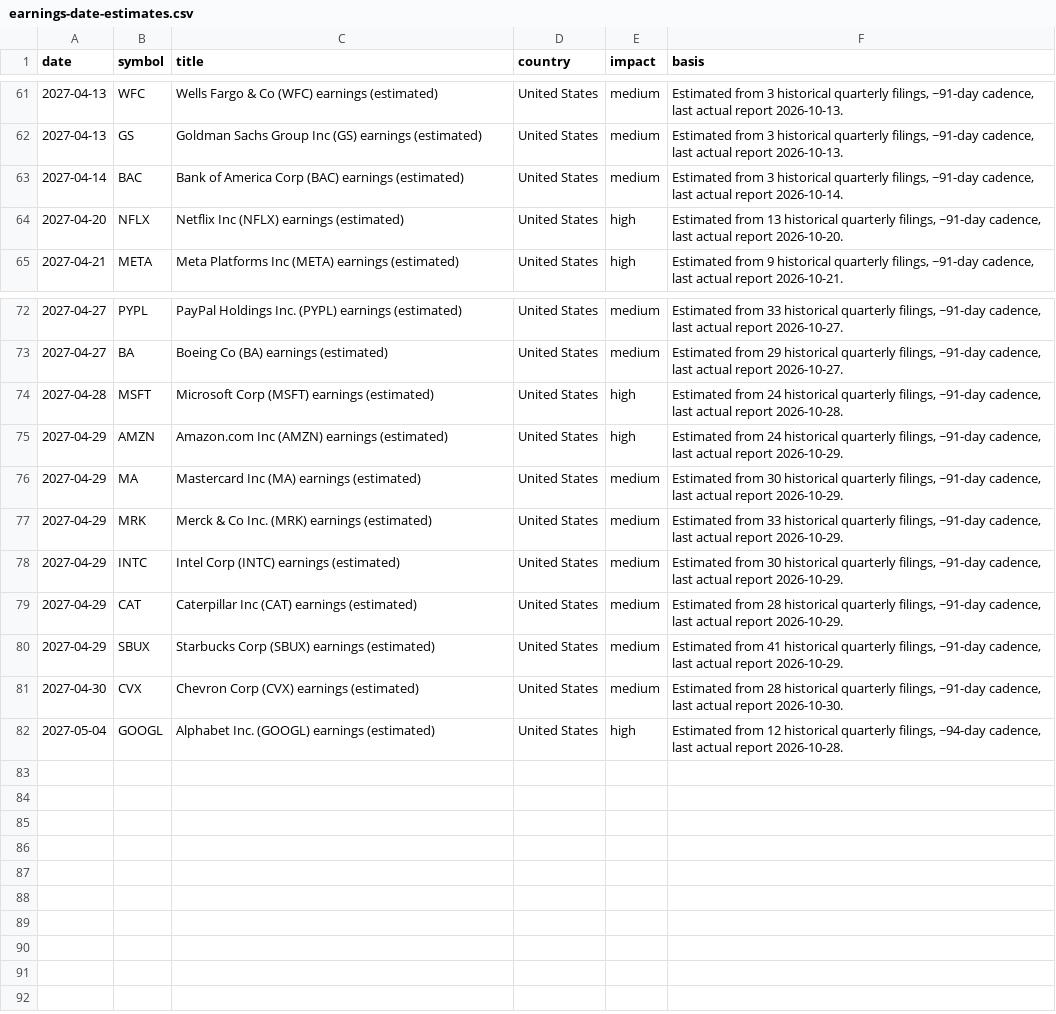
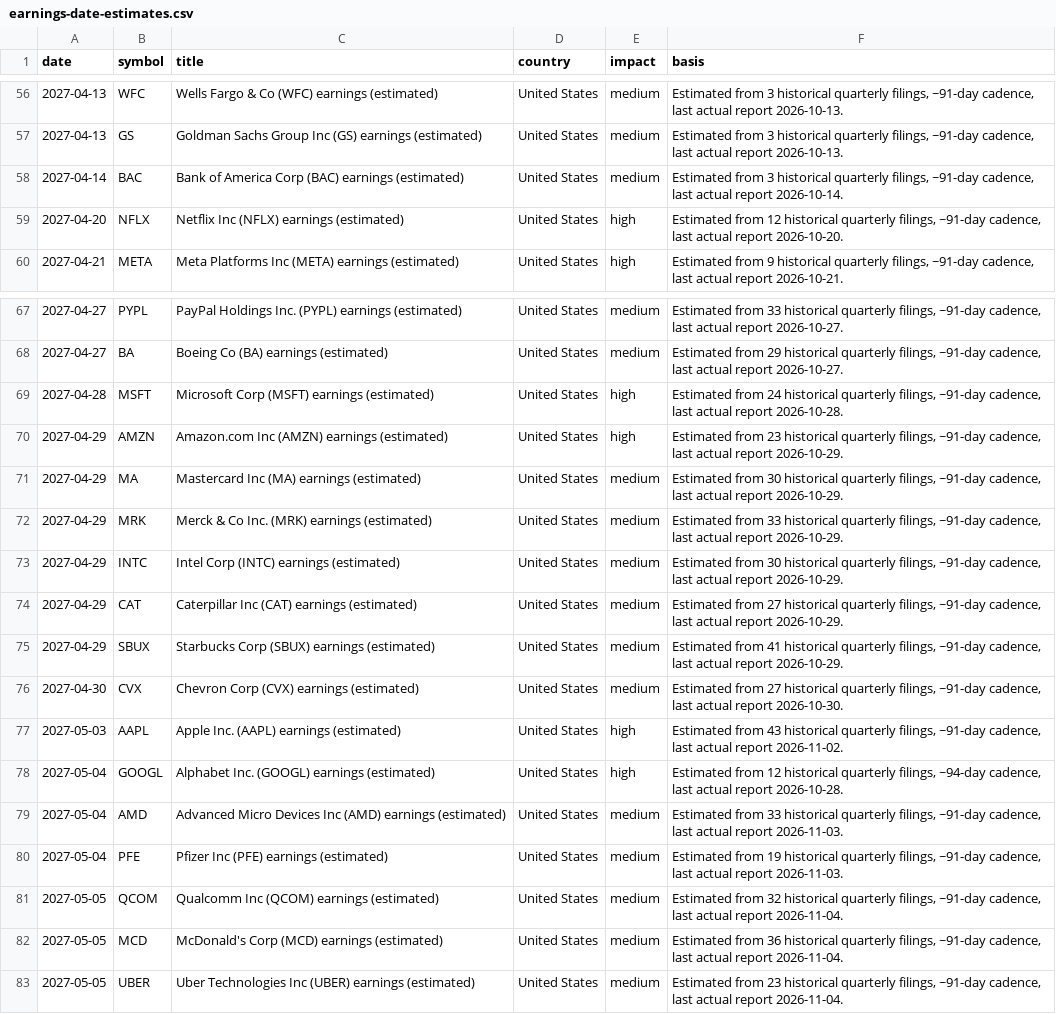
Before and after one commit to Economicium-stack/economicium-open-data, a CSV file: data/earnings-date-estimates.csv, drawn as a sheet; only a part is shown, gaps mark what is left out; the diff covers the shown part only.

```diff
--- a/data/earnings-date-estimates.csv
+++ b/data/earnings-date-estimates.csv
@@ -63,3 +58,3 @@ date,symbol,title,country,impact,basis
 2027-04-14,BAC,Bank of America Corp (BAC) earnings (estimated),United States,medium,"Estimated from 3 historical quarterly filings, ~91-day cadence, last actual report 2026-10-14."
-2027-04-20,NFLX,Netflix Inc (NFLX) earnings (estimated),United States,high,"Estimated from 13 historical quarterly filings, ~91-day cadence, last actual report 2026-10-20."
+2027-04-20,NFLX,Netflix Inc (NFLX) earnings (estimated),United States,high,"Estimated from 12 historical quarterly filings, ~91-day cadence, last actual report 2026-10-20."
 2027-04-21,META,Meta Platforms Inc (META) earnings (estimated),United States,high,"Estimated from 9 historical quarterly filings, ~91-day cadence, last actual report 2026-10-21."
@@ -74,3 +69,3 @@ date,symbol,title,country,impact,basis
 2027-04-28,MSFT,Microsoft Corp (MSFT) earnings (estimated),United States,high,"Estimated from 24 historical quarterly filings, ~91-day cadence, last actual report 2026-10-28."
-2027-04-29,AMZN,Amazon.com Inc (AMZN) earnings (estimated),United States,high,"Estimated from 24 historical quarterly filings, ~91-day cadence, last actual report 2026-10-29."
+2027-04-29,AMZN,Amazon.com Inc (AMZN) earnings (estimated),United States,high,"Estimated from 23 historical quarterly filings, ~91-day cadence, last actual report 2026-10-29."
 2027-04-29,MA,Mastercard Inc (MA) earnings (estimated),United States,medium,"Estimated from 30 historical quarterly filings, ~91-day cadence, last actual report 2026-10-29."
@@ -78,5 +73,11 @@ date,symbol,title,country,impact,basis
 2027-04-29,INTC,Intel Corp (INTC) earnings (estimated),United States,medium,"Estimated from 30 historical quarterly filings, ~91-day cadence, last actual report 2026-10-29."
-2027-04-29,CAT,Caterpillar Inc (CAT) earnings (estimated),United States,medium,"Estimated from 28 historical quarterly filings, ~91-day cadence, last actual report 2026-10-29."
+2027-04-29,CAT,Caterpillar Inc (CAT) earnings (estimated),United States,medium,"Estimated from 27 historical quarterly filings, ~91-day cadence, last actual report 2026-10-29."
 2027-04-29,SBUX,Starbucks Corp (SBUX) earnings (estimated),United States,medium,"Estimated from 41 historical quarterly filings, ~91-day cadence, last actual report 2026-10-29."
-2027-04-30,CVX,Chevron Corp (CVX) earnings (estimated),United States,medium,"Estimated from 28 historical quarterly filings, ~91-day cadence, last actual report 2026-10-30."
+2027-04-30,CVX,Chevron Corp (CVX) earnings (estimated),United States,medium,"Estimated from 27 historical quarterly filings, ~91-day cadence, last actual report 2026-10-30."
+2027-05-03,AAPL,Apple Inc. (AAPL) earnings (estimated),United States,high,"Estimated from 43 historical quarterly filings, ~91-day cadence, last actual report 2026-11-02."
 2027-05-04,GOOGL,Alphabet Inc. (GOOGL) earnings (estimated),United States,high,"Estimated from 12 historical quarterly filings, ~94-day cadence, last actual report 2026-10-28."
+2027-05-04,AMD,Advanced Micro Devices Inc (AMD) earnings (estimated),United States,medium,"Estimated from 33 historical quarterly filings, ~91-day cadence, last actual report 2026-11-03."
+2027-05-04,PFE,Pfizer Inc (PFE) earnings (estimated),United States,medium,"Estimated from 19 historical quarterly filings, ~91-day cadence, last actual report 2026-11-03."
+2027-05-05,QCOM,Qualcomm Inc (QCOM) earnings (estimated),United States,medium,"Estimated from 32 historical quarterly filings, ~91-day cadence, last actual report 2026-11-04."
+2027-05-05,MCD,McDonald's Corp (MCD) earnings (estimated),United States,medium,"Estimated from 36 historical quarterly filings, ~91-day cadence, last actual report 2026-11-04."
+2027-05-05,UBER,Uber Technologies Inc (UBER) earnings (estimated),United States,medium,"Estimated from 23 historical quarterly filings, ~91-day cadence, last actual report 2026-11-04."
```
Also changed, not shown: 3 added rows, 8 removed rows and 8 edited cells elsewhere in this file, data/economic-calendar.csv, data/euro-area-calendar.csv, 1 other file.
